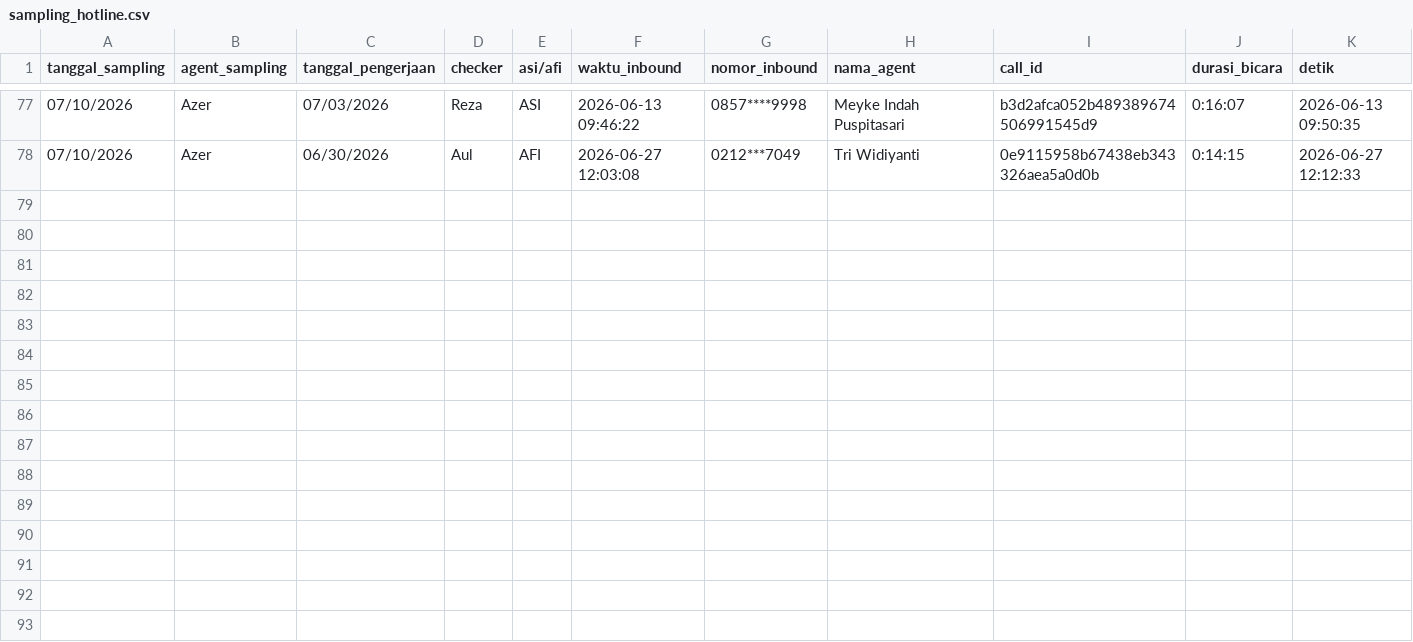
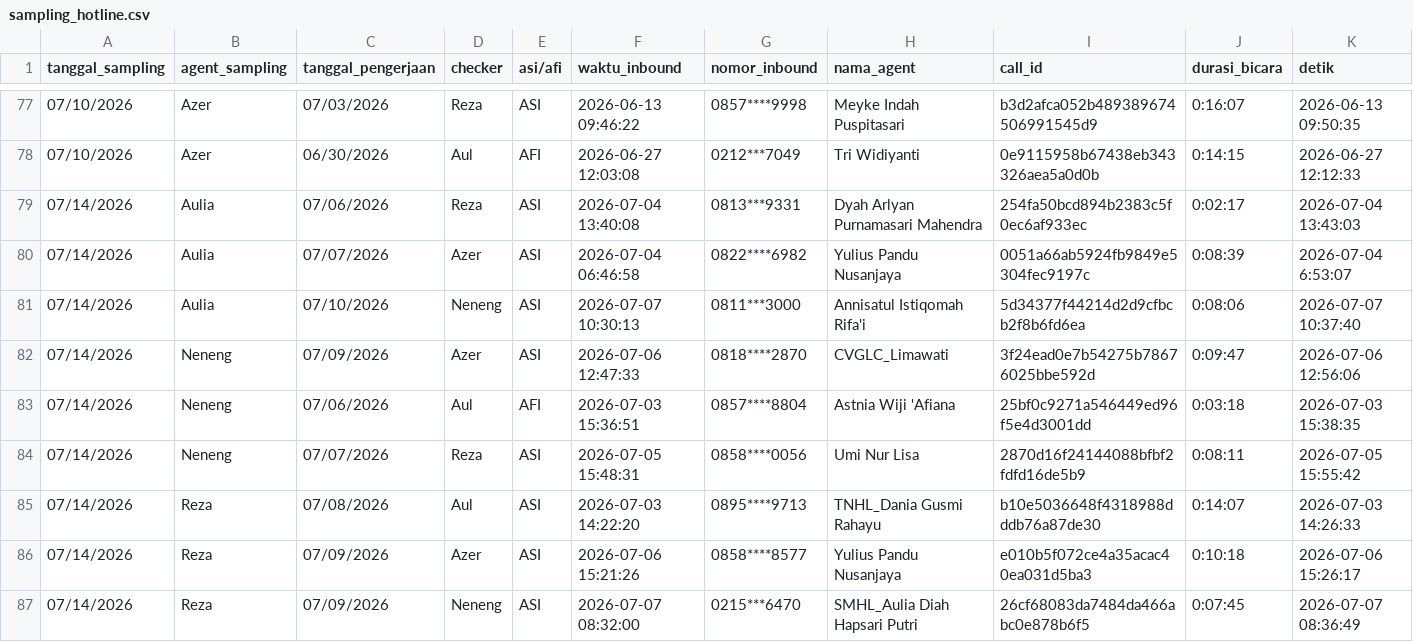
Before and after one commit to keisezrggx/ai_dashboard, a CSV file: dataset_qc/sampling_hotline.csv, drawn as a sheet; only a part is shown, gaps mark what is left out; rows hold the shown columns only; the diff names each change by its address in the sheet, - before the commit and + after, or states it on an @@ line.

Commit message:
adding data weekly calibration meeting

```diff
--- a/dataset_qc/sampling_hotline.csv
+++ b/dataset_qc/sampling_hotline.csv
+row 79: 07/14/2026 | Aulia | 07/06/2026 | Reza | ASI | 2026-07-04 13:40:08 | 0813***9331 | Dyah Arlyan Purnamasari Mahendra | 254fa50bcd894b2383c5f0ec6af933ec | 0:02:17 | 2026-07-04 13:43:03
+row 80: 07/14/2026 | Aulia | 07/07/2026 | Azer | ASI | 2026-07-04 06:46:58 | 0822****6982 | Yulius Pandu Nusanjaya | 0051a66ab5924fb9849e5304fec9197c | 0:08:39 | 2026-07-04 6:53:07
+row 81: 07/14/2026 | Aulia | 07/10/2026 | Neneng | ASI | 2026-07-07 10:30:13 | 0811***3000 | Annisatul Istiqomah Rifa'i | 5d34377f44214d2d9cfbcb2f8b6fd6ea | 0:08:06 | 2026-07-07 10:37:40
+row 82: 07/14/2026 | Neneng | 07/09/2026 | Azer | ASI | 2026-07-06 12:47:33 | 0818****2870 | CVGLC_Limawati | 3f24ead0e7b54275b78676025bbe592d | 0:09:47 | 2026-07-06 12:56:06
+row 83: 07/14/2026 | Neneng | 07/06/2026 | Aul | AFI | 2026-07-03 15:36:51 | 0857****8804 | Astnia Wiji 'Afiana | 25bf0c9271a546449ed96f5e4d3001dd | 0:03:18 | 2026-07-03 15:38:35
+row 84: 07/14/2026 | Neneng | 07/07/2026 | Reza | ASI | 2026-07-05 15:48:31 | 0858****0056 | Umi Nur Lisa | 2870d16f24144088bfbf2fdfd16de5b9 | 0:08:11 | 2026-07-05 15:55:42
+row 85: 07/14/2026 | Reza | 07/08/2026 | Aul | ASI | 2026-07-03 14:22:20 | 0895****9713 | TNHL_Dania Gusmi Rahayu | b10e5036648f4318988dddb76a87de30 | 0:14:07 | 2026-07-03 14:26:33
+row 86: 07/14/2026 | Reza | 07/09/2026 | Azer | ASI | 2026-07-06 15:21:26 | 0858****8577 | Yulius Pandu Nusanjaya | e010b5f072ce4a35acac40ea031d5ba3 | 0:10:18 | 2026-07-06 15:26:17
+row 87: 07/14/2026 | Reza | 07/09/2026 | Neneng | ASI | 2026-07-07 08:32:00 | 0215***6470 | SMHL_Aulia Diah Hapsari Putri | 26cf68083da7484da466abc0e878b6f5 | 0:07:45 | 2026-07-07 08:36:49
```
Also changed, not shown: dataset_kula/csat_after_takeout.csv, dataset_kula/csat_before_takeout.csv, 20 other files.
